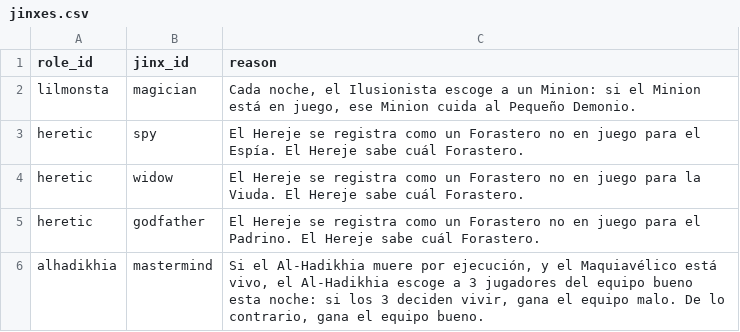
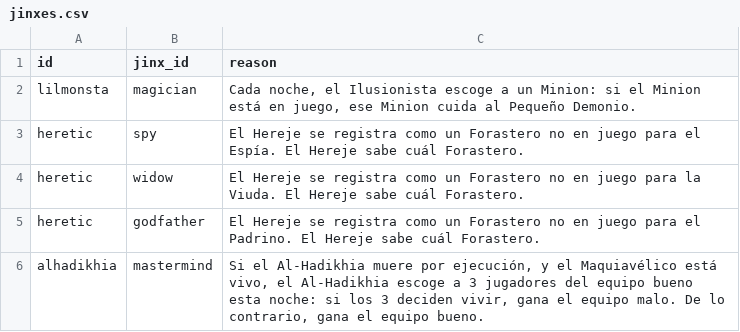
Before and after one commit to nolonunez/botc-spanish, a CSV file: assets/lang/es_MX/jinxes.csv (was assets/es_MX/jinxes.csv), drawn as a sheet; only a part is shown.

```diff
--- a/assets/es_MX/jinxes.csv
+++ b/assets/lang/es_MX/jinxes.csv
@@ -1,2 +1,2 @@
-role_id,jinx_id,reason
+id,jinx_id,reason
 lilmonsta,magician,"Cada noche, el Ilusionista escoge a un Minion: si el Minion está en juego, ese Minion cuida al Pequeño Demonio."
```
Also changed, not shown: assets/images/images.csv, 24 other files.
